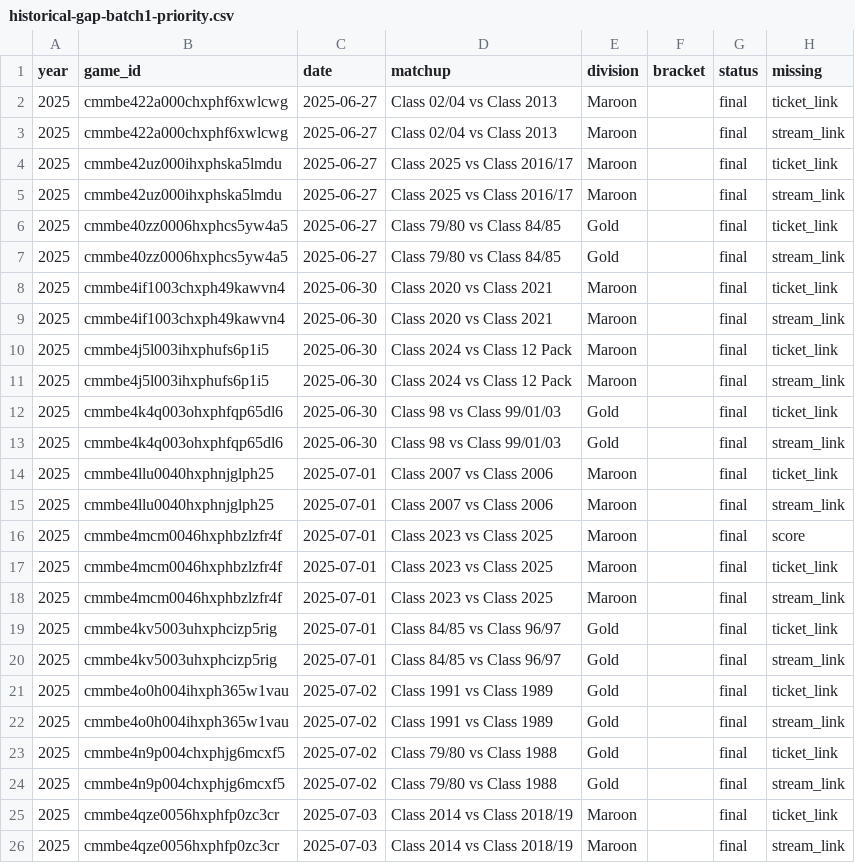
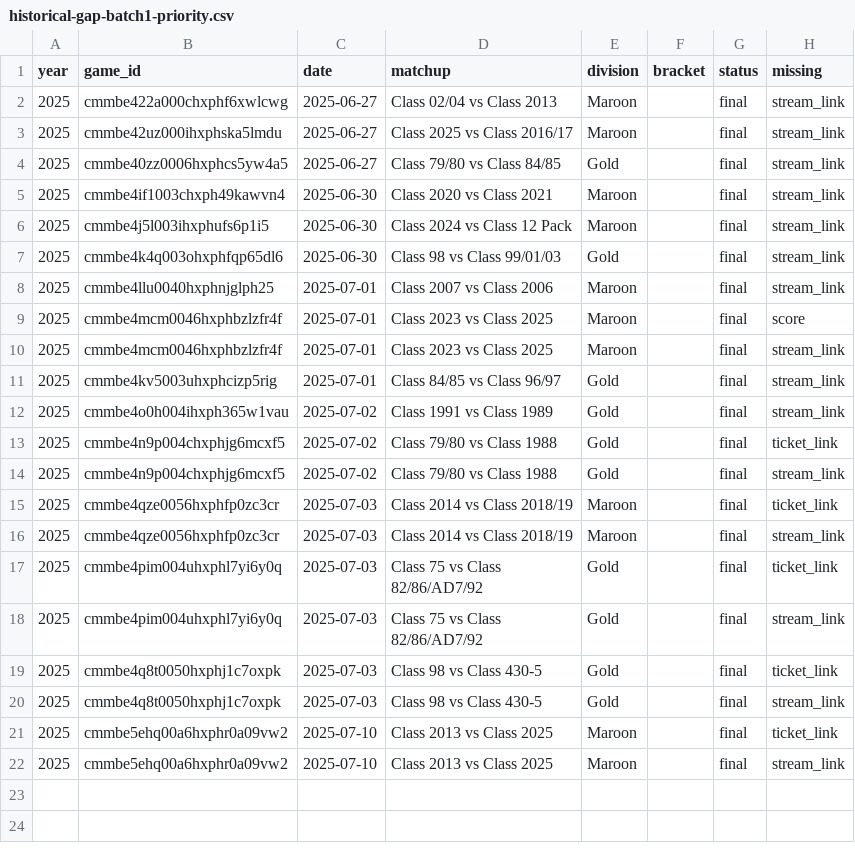
Before and after one commit to Shimizu-Technology/fd-alumni-hub, a CSV file: apps/web/docs/exports/historical-gap-batch1-priority.csv, drawn as a sheet; only a part is shown; the shorter side is filled out with more unchanged rows; the diff names each change by its address in the sheet, - before the commit and + after, or states it on an @@ line.

Commit message:
#23: Batch-1 execution — resolve top final-game ticket link gaps (#26)
* feat(23): execute batch-1 ticket-link cleanup for top 10 final games

* fix(23): use RFC4180-safe CSV parser and report only actual updates

```diff
--- a/apps/web/docs/exports/historical-gap-batch1-priority.csv
+++ b/apps/web/docs/exports/historical-gap-batch1-priority.csv
-row 2: 2025 | cmmbe422a000chxphf6xwlcwg | 2025-06-27 | Class 02/04 vs Class 2013 | Maroon |  | final | ticket_link
-row 4: 2025 | cmmbe42uz000ihxphska5lmdu | 2025-06-27 | Class 2025 vs Class 2016/17 | Maroon |  | final | ticket_link
-row 6: 2025 | cmmbe40zz0006hxphcs5yw4a5 | 2025-06-27 | Class 79/80 vs Class 84/85 | Gold |  | final | ticket_link
-row 8: 2025 | cmmbe4if1003chxph49kawvn4 | 2025-06-30 | Class 2020 vs Class 2021 | Maroon |  | final | ticket_link
-row 10: 2025 | cmmbe4j5l003ihxphufs6p1i5 | 2025-06-30 | Class 2024 vs Class 12 Pack | Maroon |  | final | ticket_link
-row 12: 2025 | cmmbe4k4q003ohxphfqp65dl6 | 2025-06-30 | Class 98 vs Class 99/01/03 | Gold |  | final | ticket_link
-row 14: 2025 | cmmbe4llu0040hxphnjglph25 | 2025-07-01 | Class 2007 vs Class 2006 | Maroon |  | final | ticket_link
-row 17: 2025 | cmmbe4mcm0046hxphbzlzfr4f | 2025-07-01 | Class 2023 vs Class 2025 | Maroon |  | final | ticket_link
-row 19: 2025 | cmmbe4kv5003uhxphcizp5rig | 2025-07-01 | Class 84/85 vs Class 96/97 | Gold |  | final | ticket_link
-row 21: 2025 | cmmbe4o0h004ihxph365w1vau | 2025-07-02 | Class 1991 vs Class 1989 | Gold |  | final | ticket_link
```
Also changed, not shown: 4 other files.
